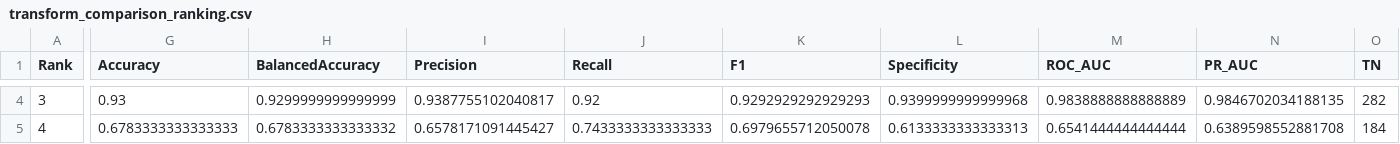
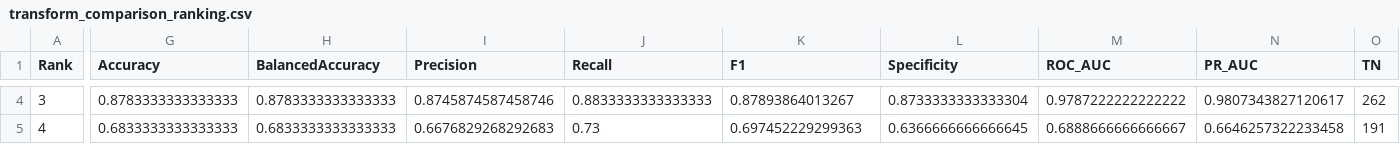
Before and after one commit to yeyelna/Wi-Fi-RSSI-Fall-Detection-System, a CSV file: fastapi_backend/data/testing_results/transform_comparison_ranking.csv, drawn as a sheet; only a part is shown, gaps mark what is left out; the diff covers the shown part only; the diff names each change by its address in the sheet, - before the commit and + after, or states it on an @@ line.

```diff
--- a/fastapi_backend/data/testing_results/transform_comparison_ranking.csv
+++ b/fastapi_backend/data/testing_results/transform_comparison_ranking.csv
-G4 (Accuracy): 0.93
+G4 (Accuracy): 0.8783333333333333
-H4 (BalancedAccuracy): 0.9299999999999999
+H4 (BalancedAccuracy): 0.8783333333333333
-I4 (Precision): 0.9387755102040817
+I4 (Precision): 0.8745874587458746
-J4 (Recall): 0.92
+J4 (Recall): 0.8833333333333333
-K4 (F1): 0.9292929292929293
+K4 (F1): 0.87893864013267
-L4 (Specificity): 0.9399999999999968
+L4 (Specificity): 0.8733333333333304
-M4 (ROC_AUC): 0.9838888888888889
+M4 (ROC_AUC): 0.9787222222222222
-N4 (PR_AUC): 0.9846702034188135
+N4 (PR_AUC): 0.9807343827120617
-O4 (TN): 282
+O4 (TN): 262
-G5 (Accuracy): 0.6783333333333333
+G5 (Accuracy): 0.6833333333333333
-H5 (BalancedAccuracy): 0.6783333333333332
+H5 (BalancedAccuracy): 0.6833333333333333
-I5 (Precision): 0.6578171091445427
+I5 (Precision): 0.6676829268292683
-J5 (Recall): 0.7433333333333333
+J5 (Recall): 0.73
-K5 (F1): 0.6979655712050078
+K5 (F1): 0.697452229299363
-L5 (Specificity): 0.6133333333333313
+L5 (Specificity): 0.6366666666666645
-M5 (ROC_AUC): 0.6541444444444444
+M5 (ROC_AUC): 0.6888666666666667
-N5 (PR_AUC): 0.6389598552881708
+N5 (PR_AUC): 0.6646257322233458
-O5 (TN): 184
+O5 (TN): 191
```
Also changed, not shown: 28 edited cells elsewhere in this file, fastapi_backend/data/testing_results/transform_comparison_base_group_error_blockers.csv, fastapi_backend/data/testing_results/transform_comparison_event_error_summary.csv, 22 other files.
